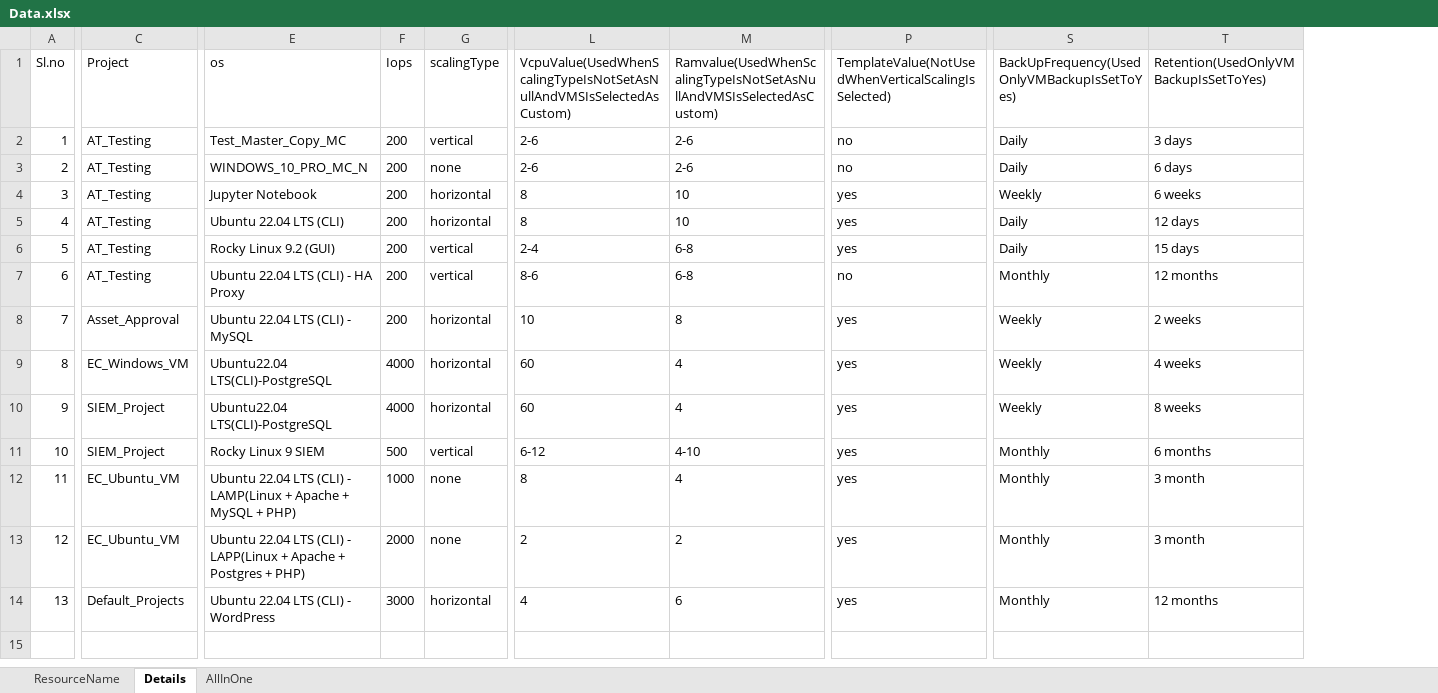
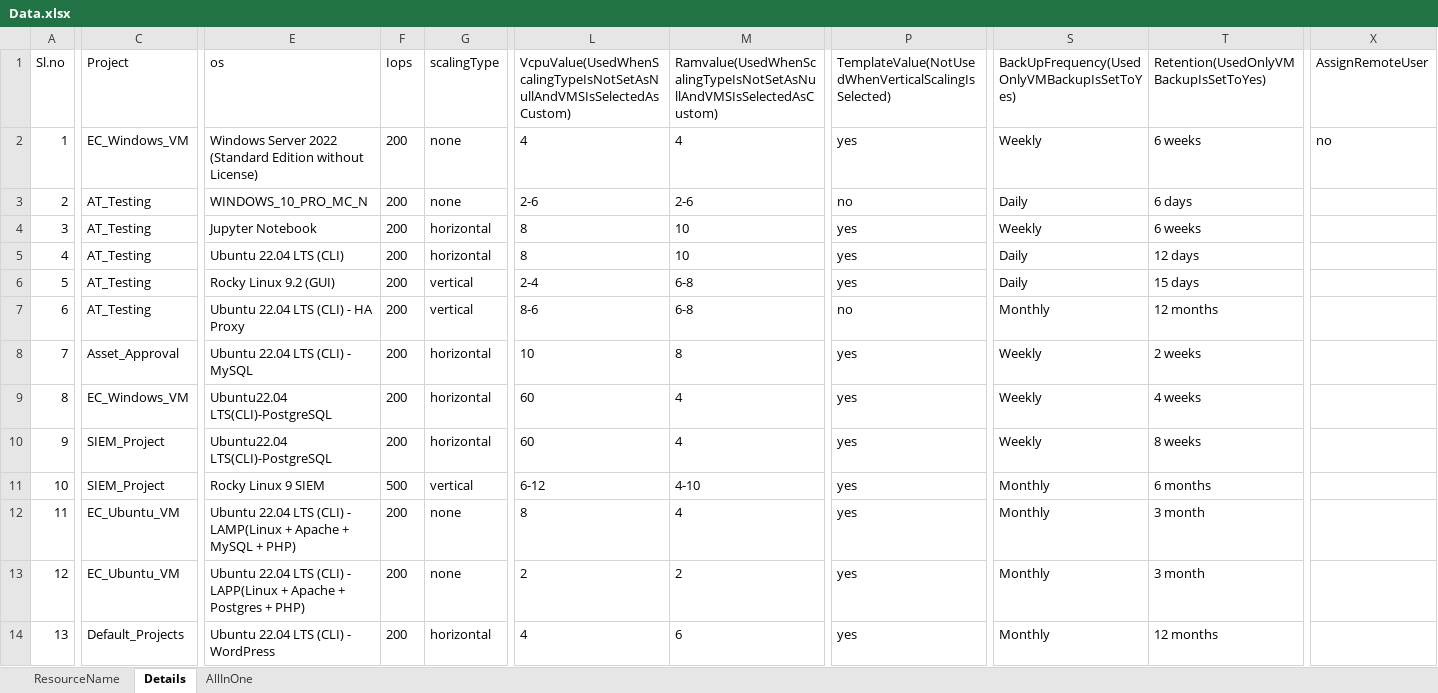
Before and after one commit to Santhosh27-vigyan/Vigyan, an Excel workbook: target/classes/utilities/Data.xlsx, sheet Details, drawn as a sheet; only a part is shown, gaps mark what is left out; values as stored, in another font and other column widths than the file's, no borders; the diff covers the shown part only; the diff names each change by its address in the sheet, - before the commit and + after, or states it on an @@ line.

Commit message:
assign Remote User condition modified

```diff
--- a/target/classes/utilities/Data.xlsx (sheet Details)
+++ b/target/classes/utilities/Data.xlsx (sheet Details)
+column X, rows 1-2: AssignRemoteUser | no
-C2: AT_Testing
+C2: EC_Windows_VM
-E2: Test_Master_Copy_MC
+E2: Windows Server 2022 (Standard Edition without License)
-G2: vertical
+G2: none
-L2: 2-6
+L2: 4
-M2: 2-6
+M2: 4
-P2: no
+P2: yes
-S2: Daily
+S2: Weekly
-T2: 3 days
+T2: 6 weeks
-F9:F10: 4000
+F9:F10: 200
-F12: 1000
+F12: 200
-F13: 2000
+F13: 200
-F14: 3000
+F14: 200
```
Also changed, not shown: 2 edited cells elsewhere in this sheet, src/main/java/utilities/Data.xlsx, 5 other files.
